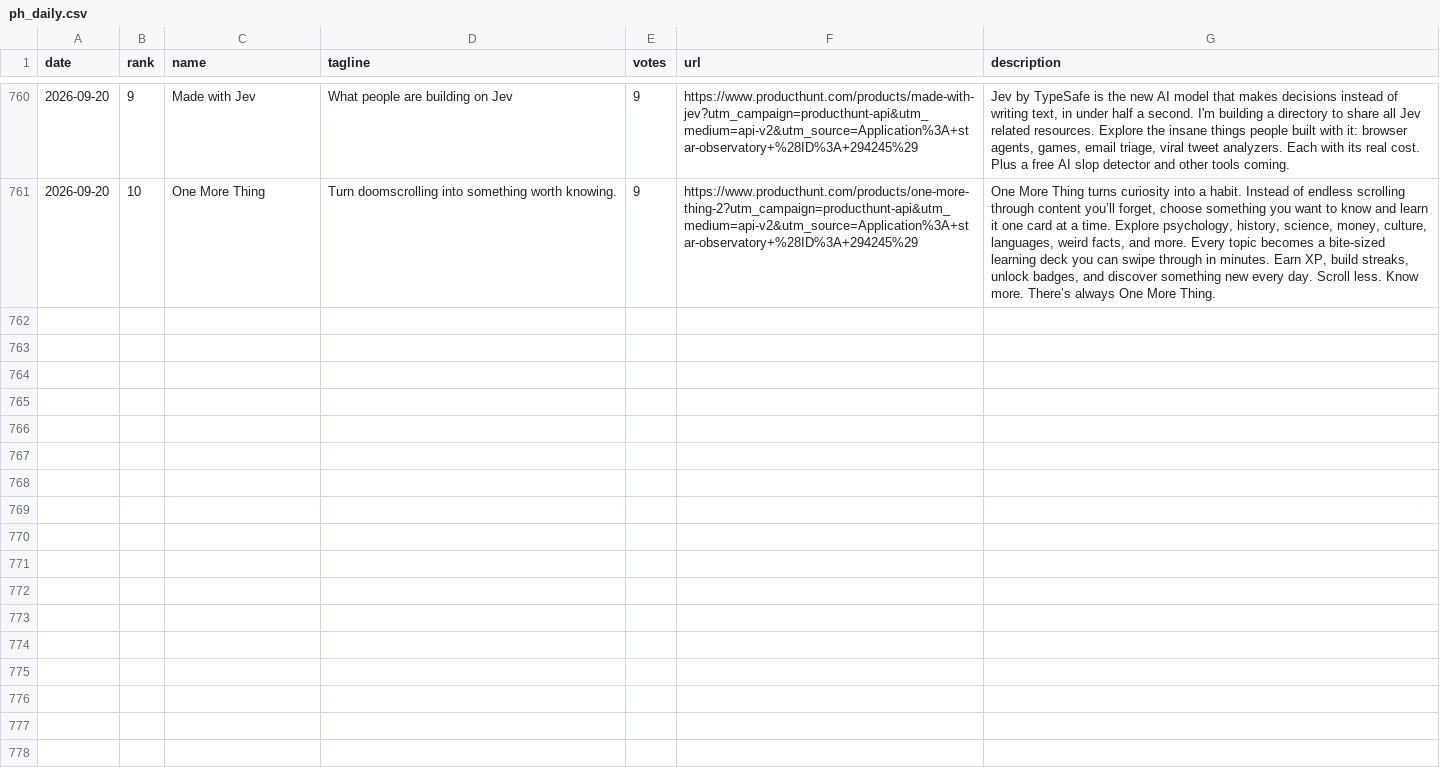
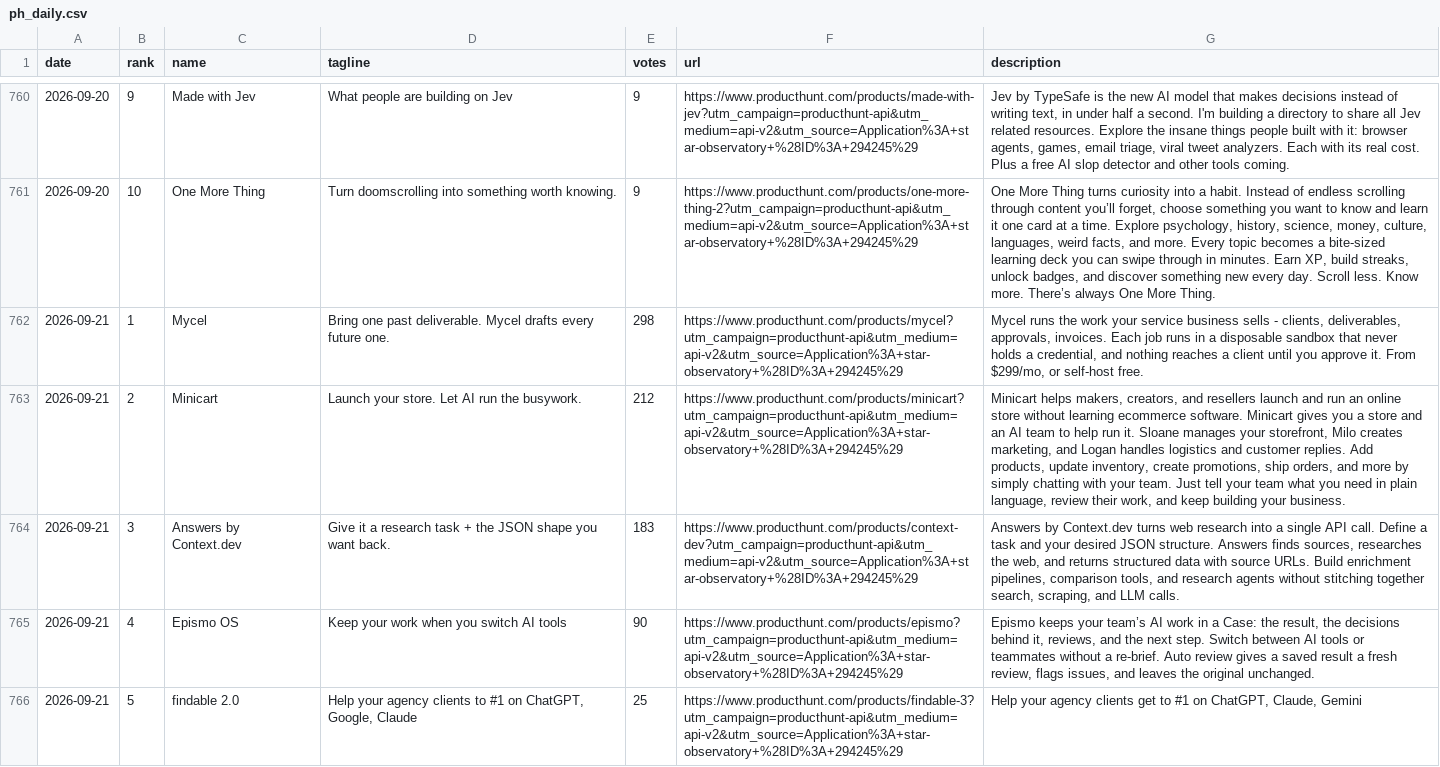
Before and after one commit to FunnymeowwooV0/star-observatory, a CSV file: data/ph_daily.csv, drawn as a sheet; only a part is shown, gaps mark what is left out; the diff covers the shown part only; the diff names each change by its address in the sheet, - before the commit and + after, or states it on an @@ line.

```diff
--- a/data/ph_daily.csv
+++ b/data/ph_daily.csv
+row 762: 2026-09-21 | 1 | Mycel | Bring one past deliverable. Mycel drafts every future one. | 298 | https://www.producthunt.com/products/mycel?utm_campaign=producthunt-api&utm_medium=api-v2&utm_source=Application%3A+star-observatory+%28ID%3A+294245%29 | Mycel runs the work your service business sells - clients, deliverables, approvals, invoices. Each job runs in a disposable sandbox that never holds a credential, and nothing reaches a client until you approve it. From $299/mo, or self-host free.
+row 763: 2026-09-21 | 2 | Minicart | Launch your store. Let AI run the busywork. | 212 | https://www.producthunt.com/products/minicart?utm_campaign=producthunt-api&utm_medium=api-v2&utm_source=Application%3A+star-observatory+%28ID%3A+294245%29 | Minicart helps makers, creators, and resellers launch and run an online store without learning ecommerce software. Minicart gives you a store and an AI team to help run it. Sloane manages your storefront, Milo creates marketing, and Logan handles logistics and customer replies. Add products, update inventory, create promotions, ship orders, and more by simply chatting with your team. Just tell your team what you need in plain language, review their work, and keep building your business.
+row 764: 2026-09-21 | 3 | Answers by Context.dev | Give it a research task + the JSON shape you want back. | 183 | https://www.producthunt.com/products/context-dev?utm_campaign=producthunt-api&utm_medium=api-v2&utm_source=Application%3A+star-observatory+%28ID%3A+294245%29 | Answers by Context.dev turns web research into a single API call. Define a task and your desired JSON structure. Answers finds sources, researches the web, and returns structured data with source URLs. Build enrichment pipelines, comparison tools, and research agents without stitching together search, scraping, and LLM calls.
+row 765: 2026-09-21 | 4 | Epismo OS | Keep your work when you switch AI tools | 90 | https://www.producthunt.com/products/epismo?utm_campaign=producthunt-api&utm_medium=api-v2&utm_source=Application%3A+star-observatory+%28ID%3A+294245%29 | Epismo keeps your team’s AI work in a Case: the result, the decisions behind it, reviews, and the next step. Switch between AI tools or teammates without a re-brief. Auto review gives a saved result a fresh review, flags issues, and leaves the original unchanged.
+row 766: 2026-09-21 | 5 | findable 2.0 | Help your agency clients to #1 on ChatGPT, Google, Claude | 25 | https://www.producthunt.com/products/findable-3?utm_campaign=producthunt-api&utm_medium=api-v2&utm_source=Application%3A+star-observatory+%28ID%3A+294245%29 | Help your agency clients get to #1 on ChatGPT, Claude, Gemini
```
Also changed, not shown: 5 added rows elsewhere in this file, data/github_daily.csv, data/hf_trending.csv, 8 other files.
